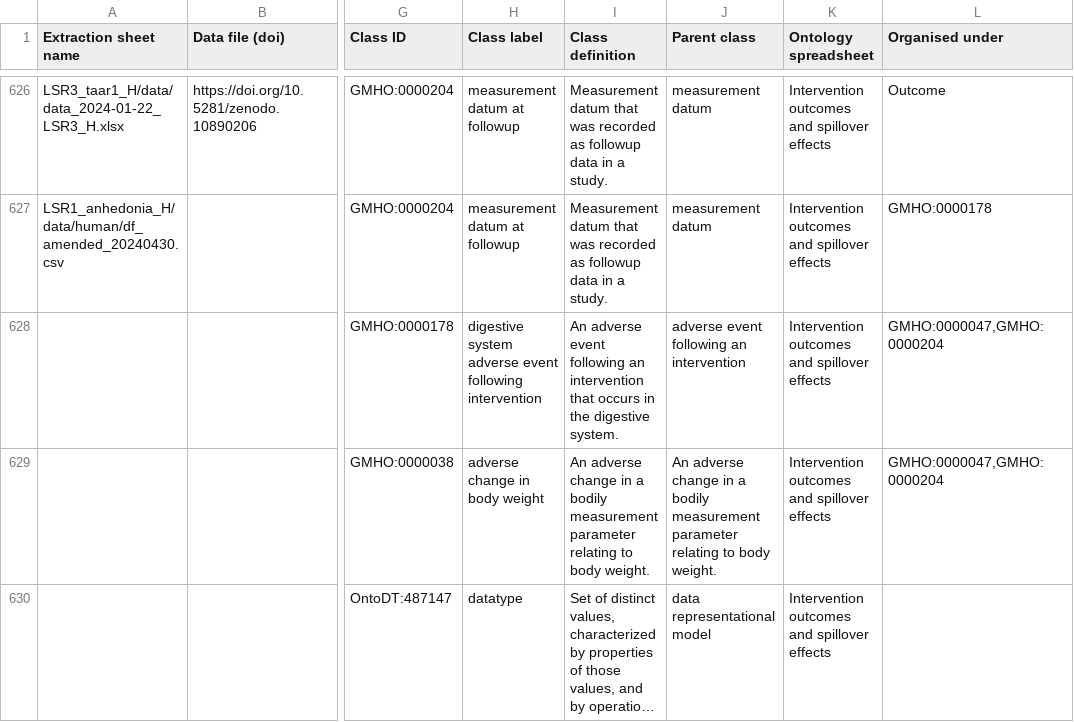
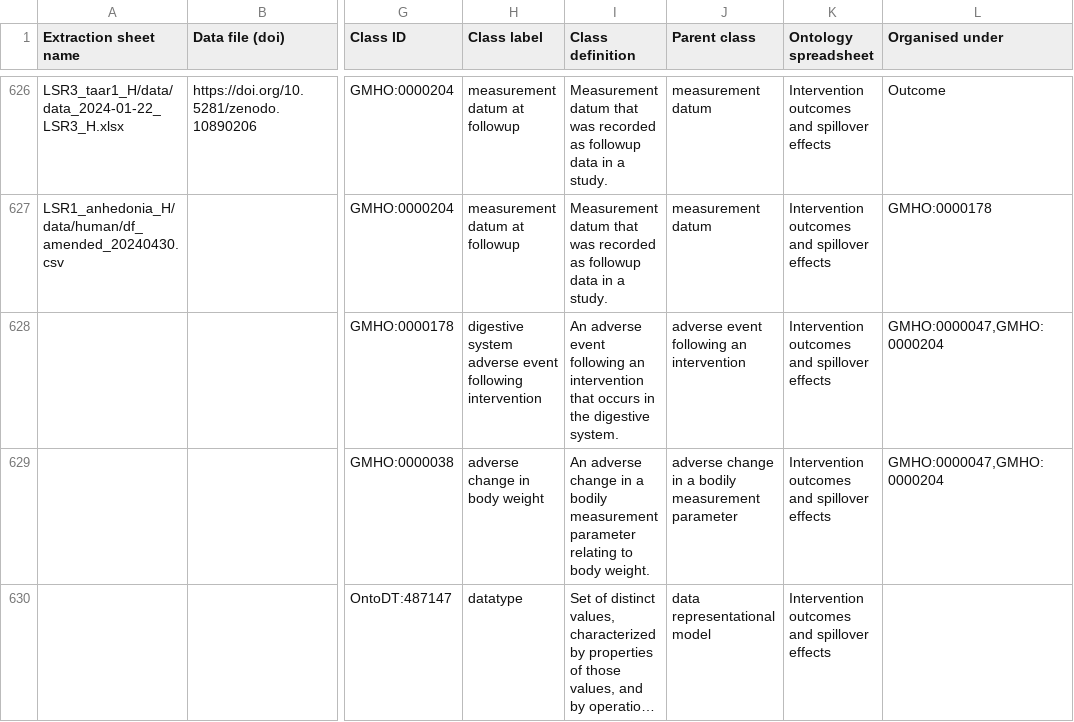
Before and after one commit to galenos-project/mental-health-ontology, a CSV file: Mapping to LSRs/Mental Health Ontology mapping to LSRs.csv, drawn as a sheet; only a part is shown, gaps mark what is left out; long unchanged cells end in …; the diff names each change by its address in the sheet, - before the commit and + after, or states it on an @@ line.

```diff
--- a/Mapping to LSRs/Mental Health Ontology mapping to LSRs.csv
+++ b/Mapping to LSRs/Mental Health Ontology mapping to LSRs.csv
-J629 (Parent class): An adverse change in a bodily measurement parameter relating to body weight.
+J629 (Parent class): adverse change in a bodily measurement parameter
```
